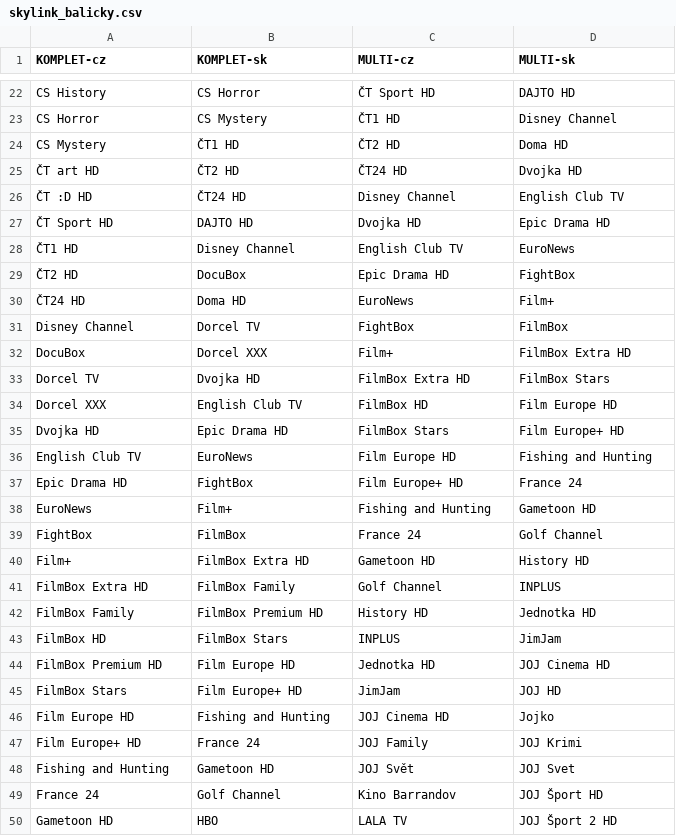
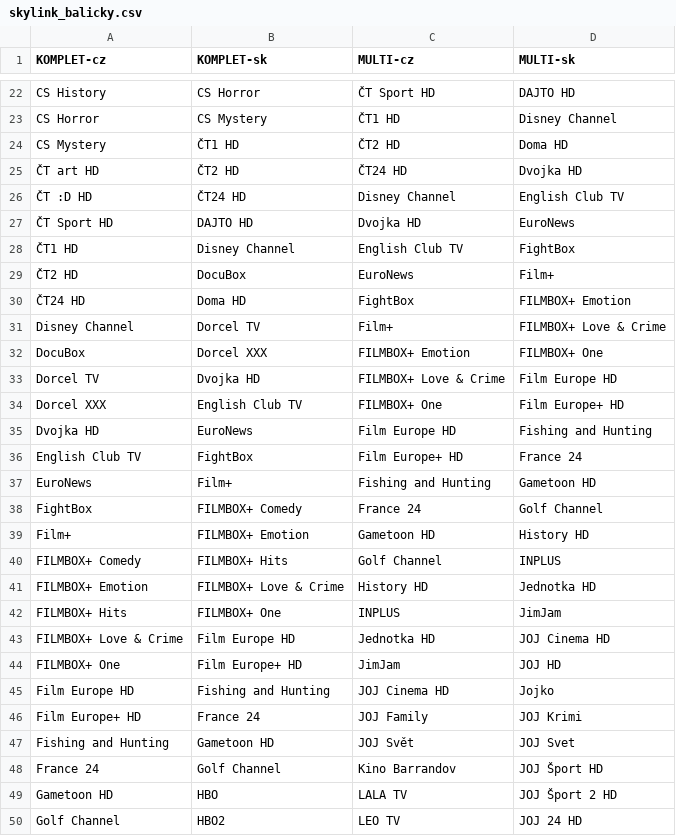
Before and after one commit to milankomaj/data, a CSV file: epg-grabber/csv/skylink_balicky.csv, drawn as a sheet; only a part is shown, gaps mark what is left out; the shorter side is filled out with more unchanged rows; the diff covers the shown part only.

```diff
--- a/epg-grabber/csv/skylink_balicky.csv
+++ b/epg-grabber/csv/skylink_balicky.csv
@@ -26,21 +26,20 @@ CS Mystery,ČT1 HD,ČT2 HD,Doma HD
 ČT :D HD,ČT24 HD,Disney Channel,English Club TV
-ČT Sport HD,DAJTO HD,Dvojka HD,Epic Drama HD
-ČT1 HD,Disney Channel,English Club TV,EuroNews
-ČT2 HD,DocuBox,Epic Drama HD,FightBox
-ČT24 HD,Doma HD,EuroNews,Film+
-Disney Channel,Dorcel TV,FightBox,FilmBox
-DocuBox,Dorcel XXX,Film+,FilmBox Extra HD
-Dorcel TV,Dvojka HD,FilmBox Extra HD,FilmBox Stars
-Dorcel XXX,English Club TV,FilmBox HD,Film Europe HD
-Dvojka HD,Epic Drama HD,FilmBox Stars,Film Europe+ HD
-English Club TV,EuroNews,Film Europe HD,Fishing and Hunting
-Epic Drama HD,FightBox,Film Europe+ HD,France 24
+ČT Sport HD,DAJTO HD,Dvojka HD,EuroNews
+ČT1 HD,Disney Channel,English Club TV,FightBox
+ČT2 HD,DocuBox,EuroNews,Film+
+ČT24 HD,Doma HD,FightBox,FILMBOX+ Emotion
+Disney Channel,Dorcel TV,Film+,FILMBOX+ Love & Crime
+DocuBox,Dorcel XXX,FILMBOX+ Emotion,FILMBOX+ One
+Dorcel TV,Dvojka HD,FILMBOX+ Love & Crime,Film Europe HD
+Dorcel XXX,English Club TV,FILMBOX+ One,Film Europe+ HD
+Dvojka HD,EuroNews,Film Europe HD,Fishing and Hunting
+English Club TV,FightBox,Film Europe+ HD,France 24
 EuroNews,Film+,Fishing and Hunting,Gametoon HD
-FightBox,FilmBox,France 24,Golf Channel
-Film+,FilmBox Extra HD,Gametoon HD,History HD
-FilmBox Extra HD,FilmBox Family,Golf Channel,INPLUS
-FilmBox Family,FilmBox Premium HD,History HD,Jednotka HD
-FilmBox HD,FilmBox Stars,INPLUS,JimJam
-FilmBox Premium HD,Film Europe HD,Jednotka HD,JOJ Cinema HD
-FilmBox Stars,Film Europe+ HD,JimJam,JOJ HD
+FightBox,FILMBOX+ Comedy,France 24,Golf Channel
+Film+,FILMBOX+ Emotion,Gametoon HD,History HD
+FILMBOX+ Comedy,FILMBOX+ Hits,Golf Channel,INPLUS
+FILMBOX+ Emotion,FILMBOX+ Love & Crime,History HD,Jednotka HD
+FILMBOX+ Hits,FILMBOX+ One,INPLUS,JimJam
+FILMBOX+ Love & Crime,Film Europe HD,Jednotka HD,JOJ Cinema HD
+FILMBOX+ One,Film Europe+ HD,JimJam,JOJ HD
 Film Europe HD,Fishing and Hunting,JOJ Cinema HD,Jojko
```
Also changed, not shown: 1 added row and 19 edited cells elsewhere in this file, epg-grabber/csv/antiktv_sk.chanell.csv, epg-grabber/csv/filmbox_chanell.csv, 15 other files.
